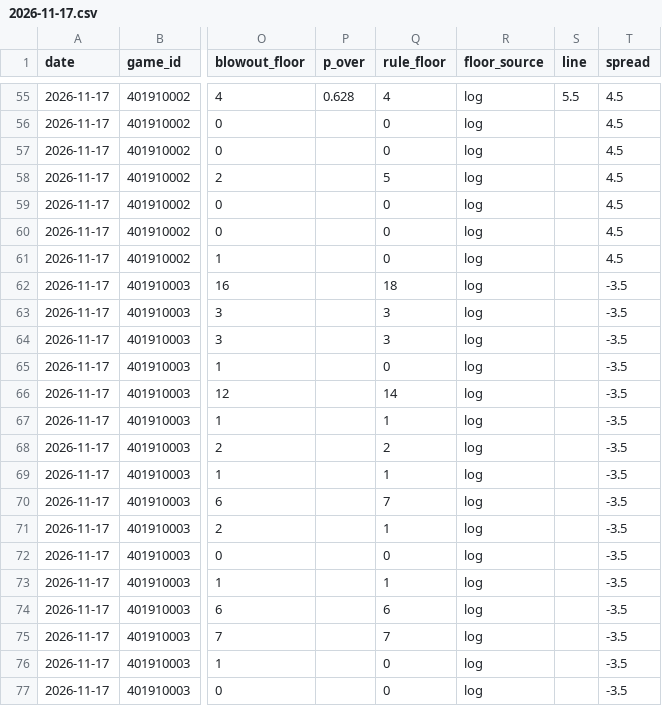
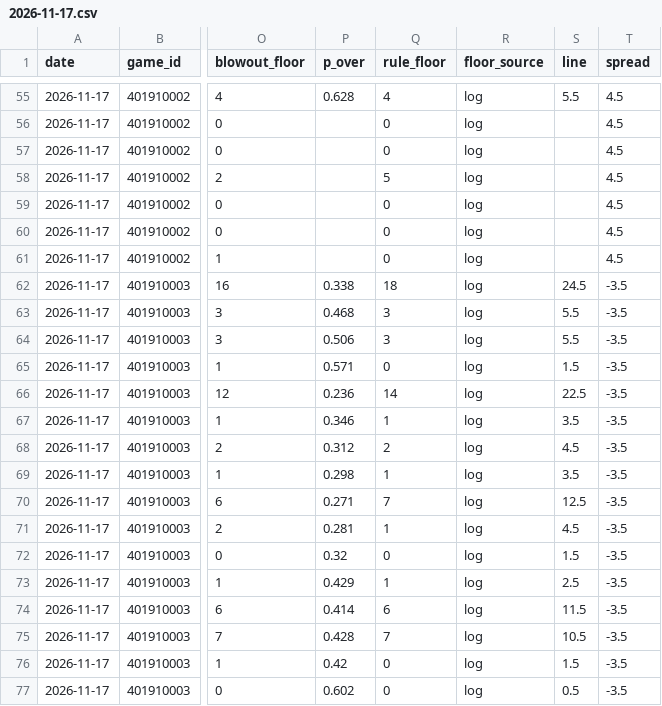
Before and after one commit to mason7park-debug/NBAprojections, a CSV file: data/projections/2026-11-17.csv, drawn as a sheet; only a part is shown, gaps mark what is left out; the diff covers the shown part only; the diff names each change by its address in the sheet, - before the commit and + after, or states it on an @@ line.

```diff
--- a/data/projections/2026-11-17.csv
+++ b/data/projections/2026-11-17.csv
-P62 (p_over): (empty)
+P62 (p_over): 0.338
-S62 (line): (empty)
+S62 (line): 24.5
-P63 (p_over): (empty)
+P63 (p_over): 0.468
-S63:S64 (line): (empty)
+S63:S64 (line): 5.5
-P64 (p_over): (empty)
+P64 (p_over): 0.506
-P65 (p_over): (empty)
+P65 (p_over): 0.571
-S65 (line): (empty)
+S65 (line): 1.5
-P66 (p_over): (empty)
+P66 (p_over): 0.236
-S66 (line): (empty)
+S66 (line): 22.5
-P67 (p_over): (empty)
+P67 (p_over): 0.346
-S67 (line): (empty)
+S67 (line): 3.5
-P68 (p_over): (empty)
+P68 (p_over): 0.312
-S68 (line): (empty)
+S68 (line): 4.5
-P69 (p_over): (empty)
+P69 (p_over): 0.298
-S69 (line): (empty)
+S69 (line): 3.5
-P70 (p_over): (empty)
+P70 (p_over): 0.271
-S70 (line): (empty)
+S70 (line): 12.5
-P71 (p_over): (empty)
+P71 (p_over): 0.281
-S71 (line): (empty)
+S71 (line): 4.5
-P72 (p_over): (empty)
+P72 (p_over): 0.32
-S72 (line): (empty)
+S72 (line): 1.5
-P73 (p_over): (empty)
+P73 (p_over): 0.429
-S73 (line): (empty)
+S73 (line): 2.5
-P74 (p_over): (empty)
+P74 (p_over): 0.414
-S74 (line): (empty)
+S74 (line): 11.5
-P75 (p_over): (empty)
+P75 (p_over): 0.428
-S75 (line): (empty)
+S75 (line): 10.5
-P76 (p_over): (empty)
+P76 (p_over): 0.42
-S76 (line): (empty)
+S76 (line): 1.5
-P77 (p_over): (empty)
+P77 (p_over): 0.602
-S77 (line): (empty)
+S77 (line): 0.5
```
Also changed, not shown: 26 edited cells elsewhere in this file, data/props/2026-11-17.csv, 3 other files.
